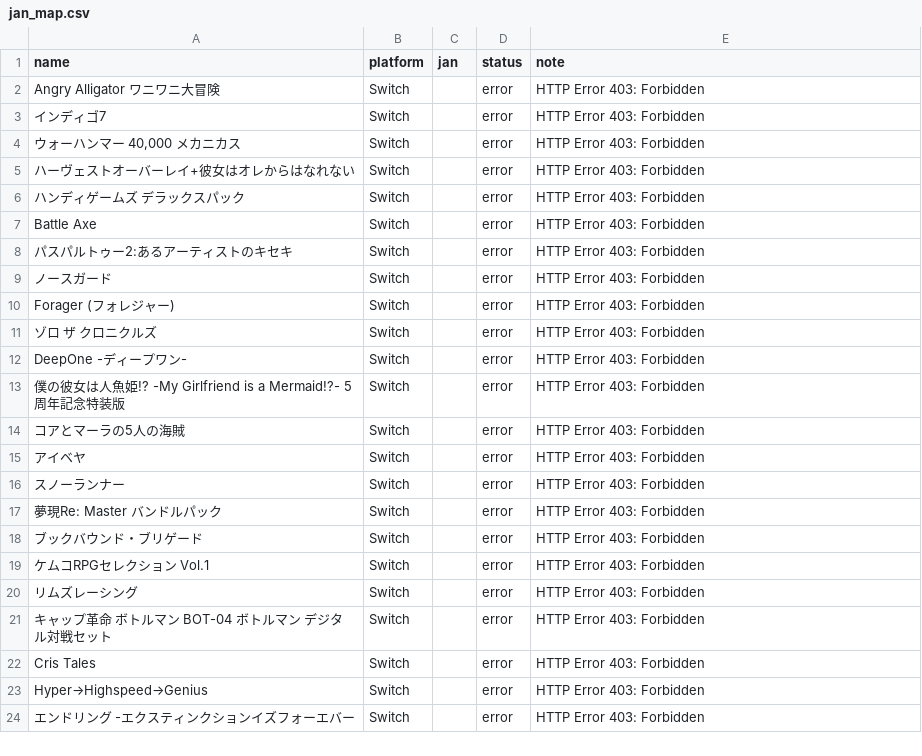
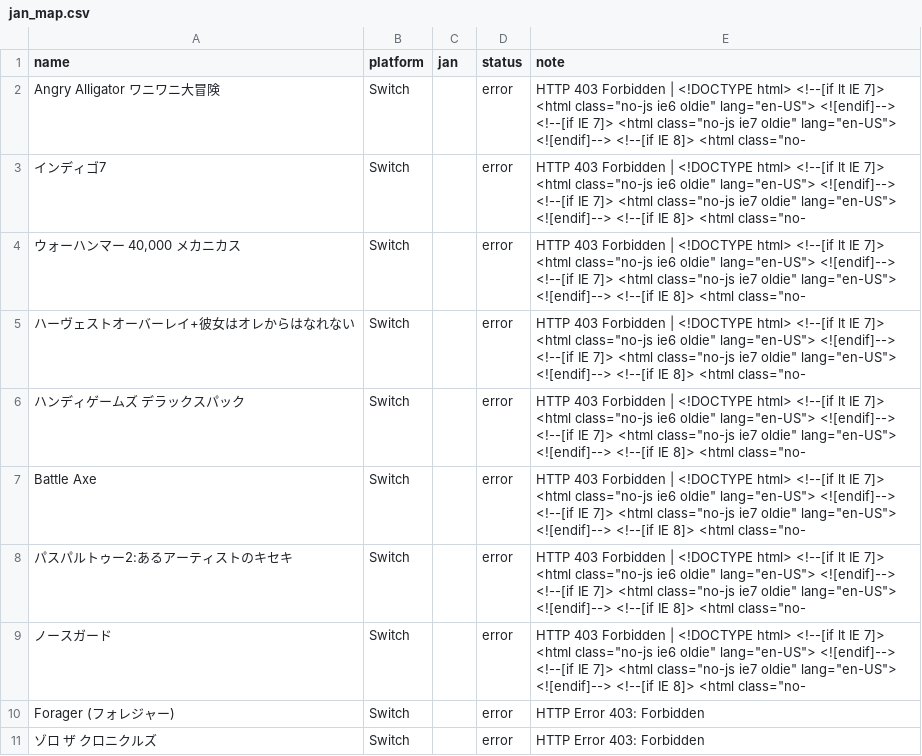
Before and after one commit to piggy0322-wq/premium-watch, a CSV file: jan_map.csv, drawn as a sheet; only a part is shown; the shorter side is filled out with more unchanged rows.

```diff
--- a/jan_map.csv
+++ b/jan_map.csv
@@ -1,10 +1,10 @@
 name,platform,jan,status,note
-Angry Alligator ワニワニ大冒険,Switch,,error,HTTP Error 403: Forbidden
-インディゴ7,Switch,,error,HTTP Error 403: Forbidden
-"ウォーハンマー 40,000 メカニカス",Switch,,error,HTTP Error 403: Forbidden
-ハーヴェストオーバーレイ+彼女はオレからはなれない,Switch,,error,HTTP Error 403: Forbidden
-ハンディゲームズ デラックスパック,Switch,,error,HTTP Error 403: Forbidden
-Battle Axe,Switch,,error,HTTP Error 403: Forbidden
-パスパルトゥー2:あるアーティストのキセキ,Switch,,error,HTTP Error 403: Forbidden
-ノースガード,Switch,,error,HTTP Error 403: Forbidden
+Angry Alligator ワニワニ大冒険,Switch,,error,"HTTP 403 Forbidden | <!DOCTYPE html> <!--[if lt IE 7]> <html class=""no-js ie6 oldie"" lang=""en-US""> <![endif]--> <!--[if IE 7]>    <html class=""no-js ie7 oldie"" lang=""en-US""> <![endif]--> <!--[if IE 8]>    <html class=""no-"
+インディゴ7,Switch,,error,"HTTP 403 Forbidden | <!DOCTYPE html> <!--[if lt IE 7]> <html class=""no-js ie6 oldie"" lang=""en-US""> <![endif]--> <!--[if IE 7]>    <html class=""no-js ie7 oldie"" lang=""en-US""> <![endif]--> <!--[if IE 8]>    <html class=""no-"
+"ウォーハンマー 40,000 メカニカス",Switch,,error,"HTTP 403 Forbidden | <!DOCTYPE html> <!--[if lt IE 7]> <html class=""no-js ie6 oldie"" lang=""en-US""> <![endif]--> <!--[if IE 7]>    <html class=""no-js ie7 oldie"" lang=""en-US""> <![endif]--> <!--[if IE 8]>    <html class=""no-"
+ハーヴェストオーバーレイ+彼女はオレからはなれない,Switch,,error,"HTTP 403 Forbidden | <!DOCTYPE html> <!--[if lt IE 7]> <html class=""no-js ie6 oldie"" lang=""en-US""> <![endif]--> <!--[if IE 7]>    <html class=""no-js ie7 oldie"" lang=""en-US""> <![endif]--> <!--[if IE 8]>    <html class=""no-"
+ハンディゲームズ デラックスパック,Switch,,error,"HTTP 403 Forbidden | <!DOCTYPE html> <!--[if lt IE 7]> <html class=""no-js ie6 oldie"" lang=""en-US""> <![endif]--> <!--[if IE 7]>    <html class=""no-js ie7 oldie"" lang=""en-US""> <![endif]--> <!--[if IE 8]>    <html class=""no-"
+Battle Axe,Switch,,error,"HTTP 403 Forbidden | <!DOCTYPE html> <!--[if lt IE 7]> <html class=""no-js ie6 oldie"" lang=""en-US""> <![endif]--> <!--[if IE 7]>    <html class=""no-js ie7 oldie"" lang=""en-US""> <![endif]--> <!--[if IE 8]>    <html class=""no-"
+パスパルトゥー2:あるアーティストのキセキ,Switch,,error,"HTTP 403 Forbidden | <!DOCTYPE html> <!--[if lt IE 7]> <html class=""no-js ie6 oldie"" lang=""en-US""> <![endif]--> <!--[if IE 7]>    <html class=""no-js ie7 oldie"" lang=""en-US""> <![endif]--> <!--[if IE 8]>    <html class=""no-"
+ノースガード,Switch,,error,"HTTP 403 Forbidden | <!DOCTYPE html> <!--[if lt IE 7]> <html class=""no-js ie6 oldie"" lang=""en-US""> <![endif]--> <!--[if IE 7]>    <html class=""no-js ie7 oldie"" lang=""en-US""> <![endif]--> <!--[if IE 8]>    <html class=""no-"
 Forager (フォレジャー),Switch,,error,HTTP Error 403: Forbidden
```
Also changed, not shown: review.csv.
